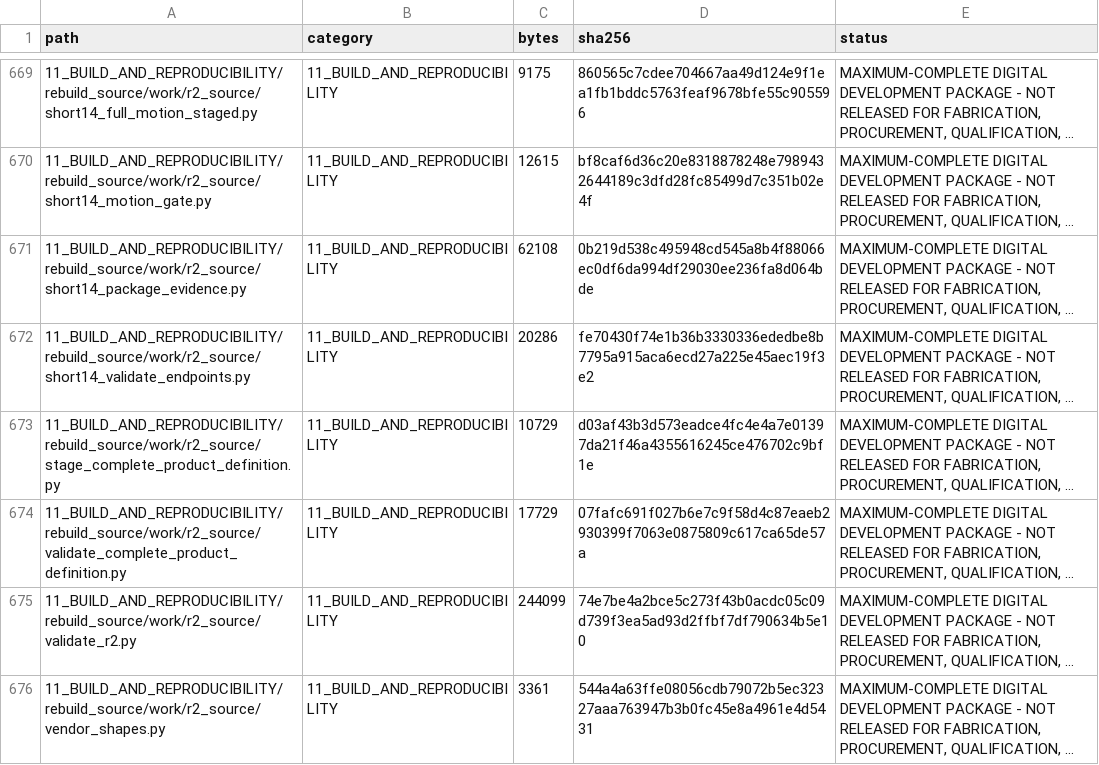
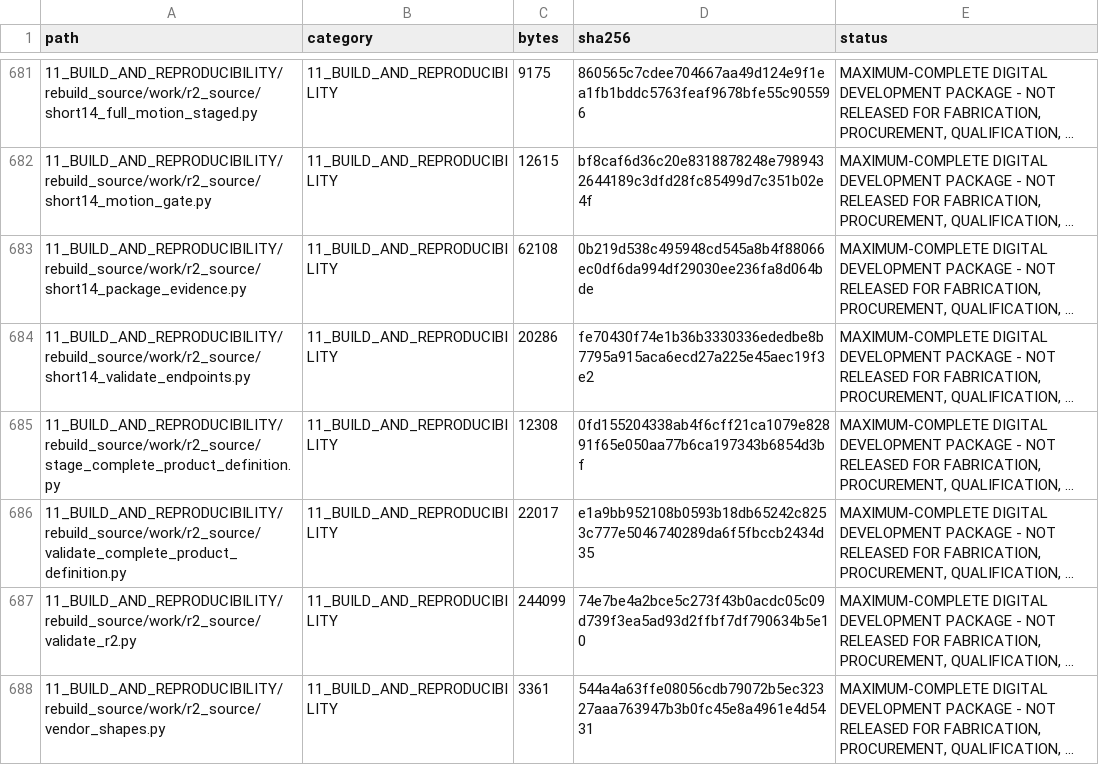
Before and after one commit to andrew07261993/Stingray, a CSV file: work/complete_product_definition/12_MANIFESTS/EVIDENCE_REGISTER.csv, drawn as a sheet; only a part is shown, gaps mark what is left out; long unchanged cells end in …; addresses are those after the commit; the diff covers the shown part only; the diff names each change by its address in the sheet, - before the commit and + after, or states it on an @@ line.

```diff
--- a/work/complete_product_definition/12_MANIFESTS/EVIDENCE_REGISTER.csv
+++ b/work/complete_product_definition/12_MANIFESTS/EVIDENCE_REGISTER.csv
-C685 (bytes): 10729
+C685 (bytes): 12308
-D685 (sha256): d03af43b3d573eadce4fc4e4a7e01397da21f46a4355616245ce476702c9bf1e
+D685 (sha256): 0fd155204338ab4f6cff21ca1079e82891f65e050aa77b6ca197343b6854d3bf
-C686 (bytes): 17729
+C686 (bytes): 22017
-D686 (sha256): 07fafc691f027b6e7c9f58d4c87eaeb2930399f7063e0875809c617ca65de57a
+D686 (sha256): e1a9bb952108b0593b18db65242c8253c777e5046740289da6f5fbccb2434d35
```
Also changed, not shown: 12 added rows and 32 edited cells elsewhere in this file, work/complete_product_definition/00_RELEASE_INDEX/OBJECTIVE_RELEASE_GATE_TABLE.csv, work/complete_product_definition/00_RELEASE_INDEX/REQUIREMENT_TRACEABILITY_MATRIX.csv, 39 other files.
